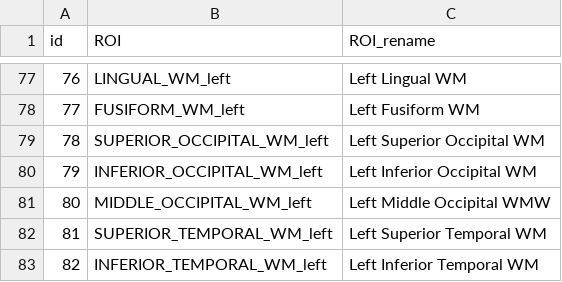
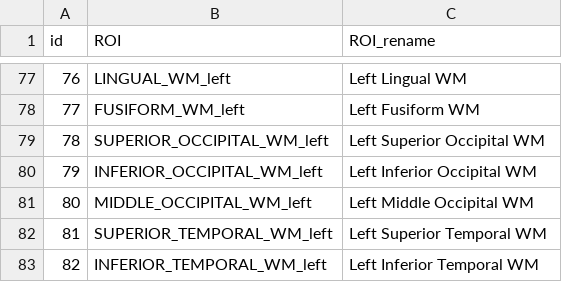
Before and after one commit to MASILab/Variance-Aging-Diffusion, a CSV file: Data/LUT_customize/EveType1_LUT.csv, drawn as a sheet; only a part is shown, gaps mark what is left out.

```diff
--- a/Data/LUT_customize/EveType1_LUT.csv
+++ b/Data/LUT_customize/EveType1_LUT.csv
@@ -80,3 +80,3 @@ id,ROI,ROI_rename
 79,INFERIOR_OCCIPITAL_WM_left,Left Inferior Occipital WM
-80,MIDDLE_OCCIPITAL_WM_left,Left Middle Occipital WMW
+80,MIDDLE_OCCIPITAL_WM_left,Left Middle Occipital WM
 81,SUPERIOR_TEMPORAL_WM_left,Left Superior Temporal WM
```
Also changed, not shown: Data/LUT_abbr/EveType1_LUT.csv, Data/LUT_abbr/EveType3_LUT.csv, 2 other files.
